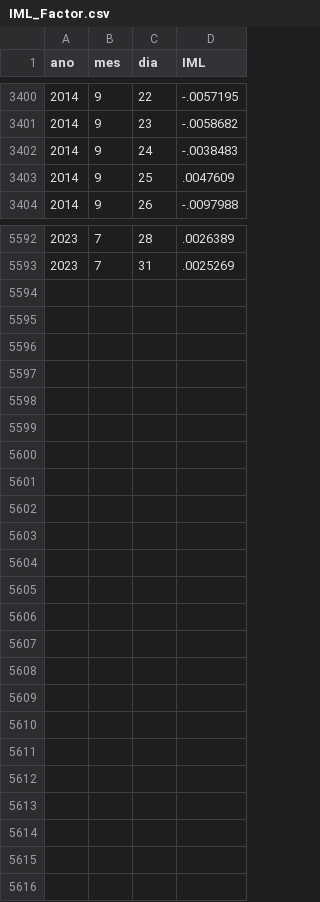
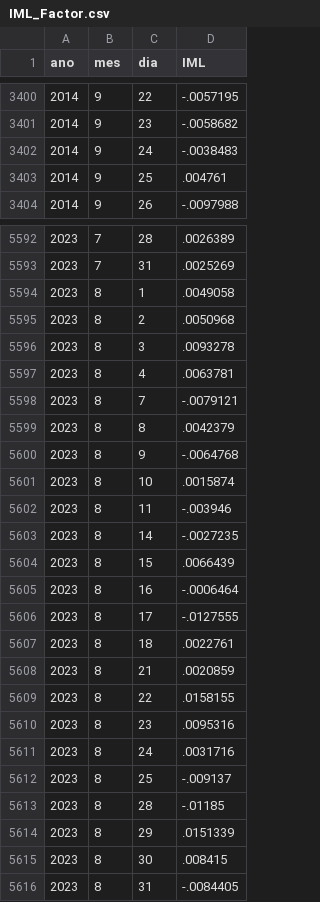
Before and after one commit to nefin/nefin.github.io, a CSV file: resources/risk_factors/IML_Factor.csv, drawn as a sheet; only a part is shown, gaps mark what is left out.

```diff
--- a/resources/risk_factors/IML_Factor.csv
+++ b/resources/risk_factors/IML_Factor.csv
@@ -3402,3 +3402,3 @@ ano,mes,dia,IML
 2014,9,24,-.0038483
-2014,9,25,.0047609
+2014,9,25,.004761
 2014,9,26,-.0097988
@@ -5593 +5593,24 @@ ano,mes,dia,IML
 2023,7,31,.0025269
+2023,8,1,.0049058
+2023,8,2,.0050968
+2023,8,3,.0093278
+2023,8,4,.0063781
+2023,8,7,-.0079121
+2023,8,8,.0042379
+2023,8,9,-.0064768
+2023,8,10,.0015874
+2023,8,11,-.003946
+2023,8,14,-.0027235
+2023,8,15,.0066439
+2023,8,16,-.0006464
+2023,8,17,-.0127555
+2023,8,18,.0022761
+2023,8,21,.0020859
+2023,8,22,.0158155
+2023,8,23,.0095316
+2023,8,24,.0031716
+2023,8,25,-.009137
+2023,8,28,-.01185
+2023,8,29,.0151339
+2023,8,30,.008415
+2023,8,31,-.0084405
```
Also changed, not shown: resources/risk_factors/HML_Factor.csv, resources/risk_factors/Market_Factor.csv, 43 other files.
